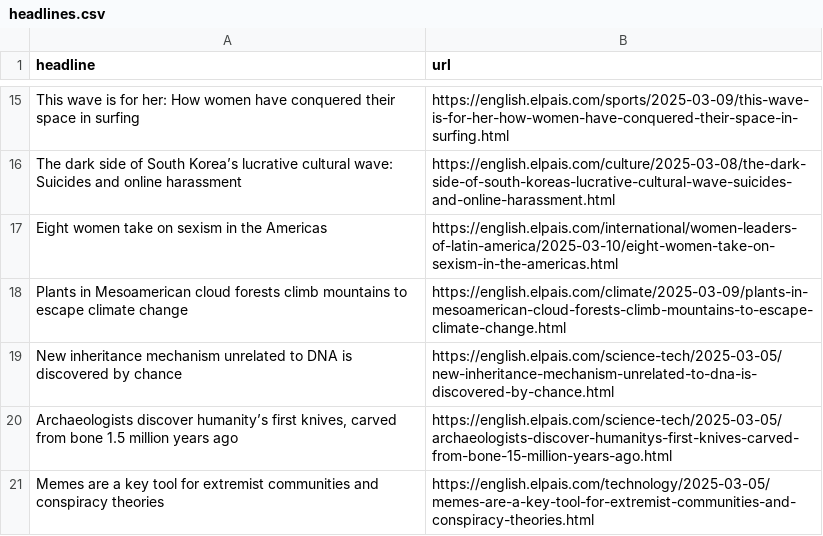
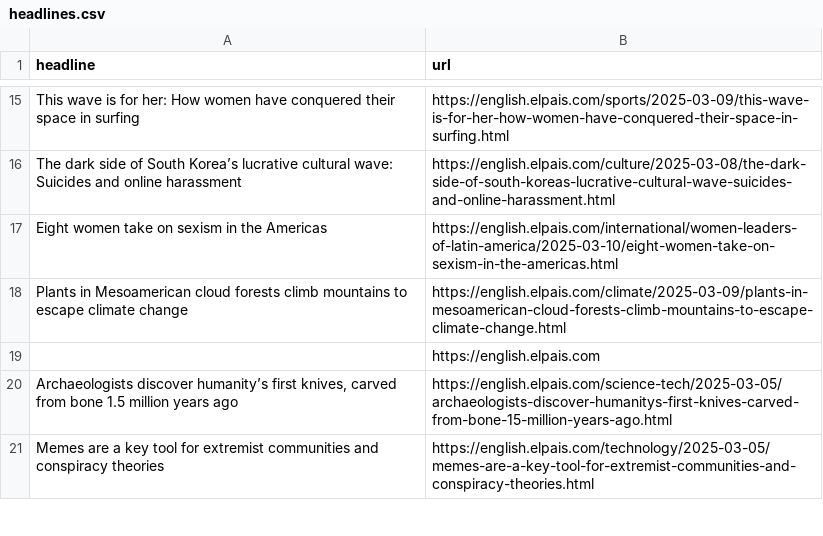
Before and after one commit to adiel3/el-pais-autoscraper, a CSV file: headlines.csv, drawn as a sheet; only a part is shown, gaps mark what is left out; removed rows and columns are numbered as before the commit, all else as after; the diff names each change by its address in the sheet, - before the commit and + after, or states it on an @@ line.

```diff
--- a/headlines.csv
+++ b/headlines.csv
-row 19: New inheritance mechanism unrelated to DNA is discovered by chance | https://english.elpais.com/science-tech/2025-03-05/new-inheritance-mechanism-unrelated-to-dna-is-discovered-by-chance.html
+row 19:  | https://english.elpais.com
```
